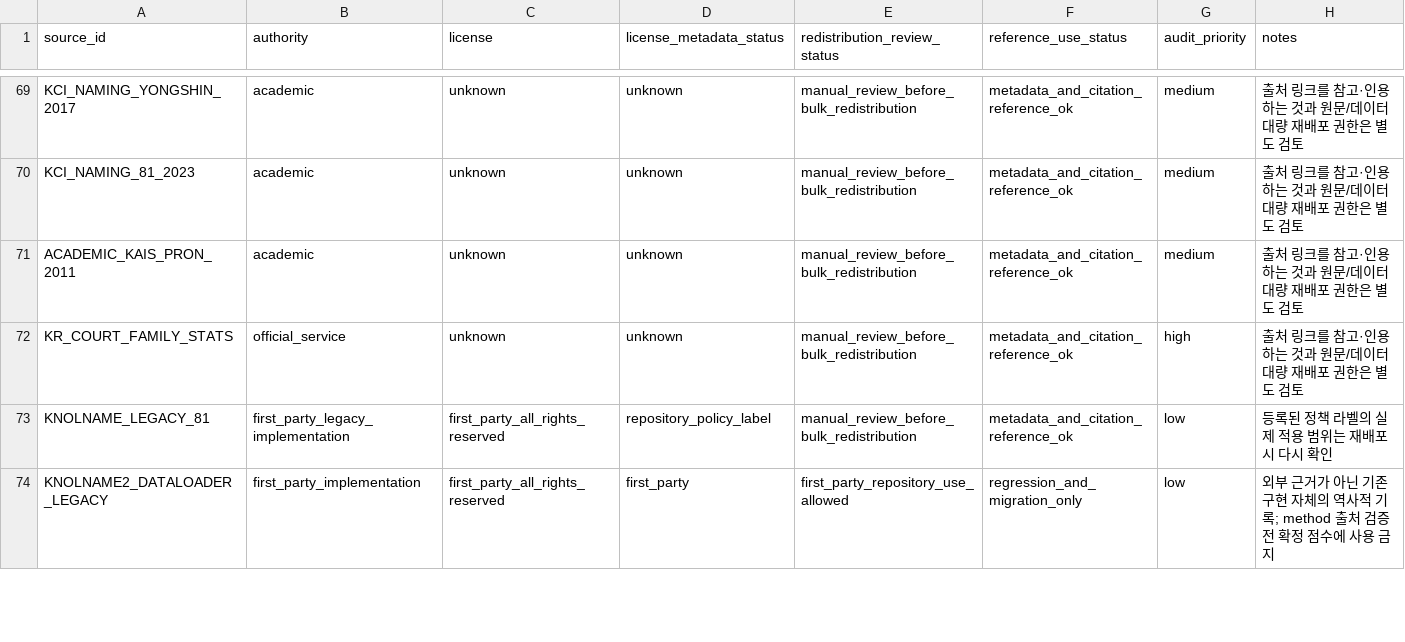
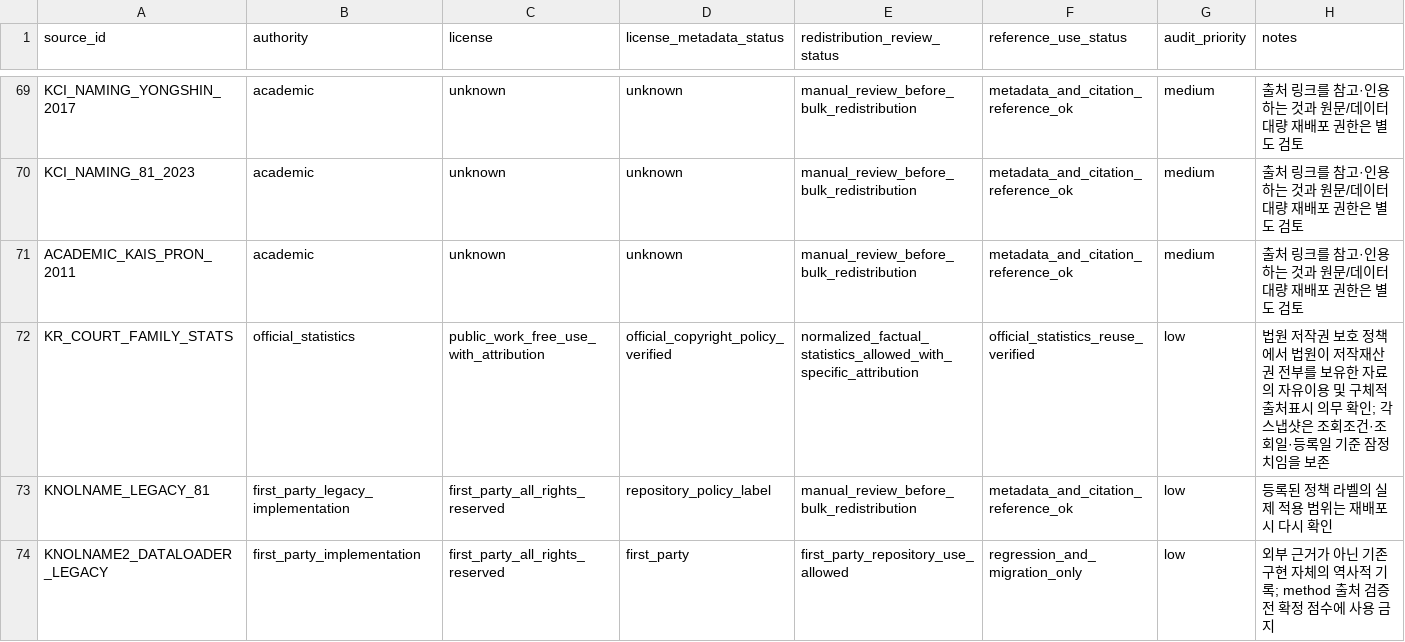
Before and after one commit to LUCKYBRIDGE/name, a CSV file: data/meta/source-audit.csv, drawn as a sheet; only a part is shown, gaps mark what is left out.

Commit message:
meta: record verified court statistics copyright policy

```diff
--- a/data/meta/source-audit.csv
+++ b/data/meta/source-audit.csv
@@ -71,3 +71,3 @@ KCI_NAMING_81_2023,academic,unknown,unknown,manual_review_before_bulk_redistribu
 ACADEMIC_KAIS_PRON_2011,academic,unknown,unknown,manual_review_before_bulk_redistribution,metadata_and_citation_reference_ok,medium,출처 링크를 참고·인용하는 것과 원문/데이터 대량 재배포 권한은 별도 검토
-KR_COURT_FAMILY_STATS,official_service,unknown,unknown,manual_review_before_bulk_redistribution,metadata_and_citation_reference_ok,high,출처 링크를 참고·인용하는 것과 원문/데이터 대량 재배포 권한은 별도 검토
+KR_COURT_FAMILY_STATS,official_statistics,public_work_free_use_with_attribution,official_copyright_policy_verified,normalized_factual_statistics_allowed_with_specific_attribution,official_statistics_reuse_verified,low,법원 저작권 보호 정책에서 법원이 저작재산권 전부를 보유한 자료의 자유이용 및 구체적 출처표시 의무 확인; 각 스냅샷은 조회조건·조회일·등록일 기준 잠정치임을 보존
 KNOLNAME_LEGACY_81,first_party_legacy_implementation,first_party_all_rights_reserved,repository_policy_label,manual_review_before_bulk_redistribution,metadata_and_citation_reference_ok,low,등록된 정책 라벨의 실제 적용 범위는 재배포 시 다시 확인
```
